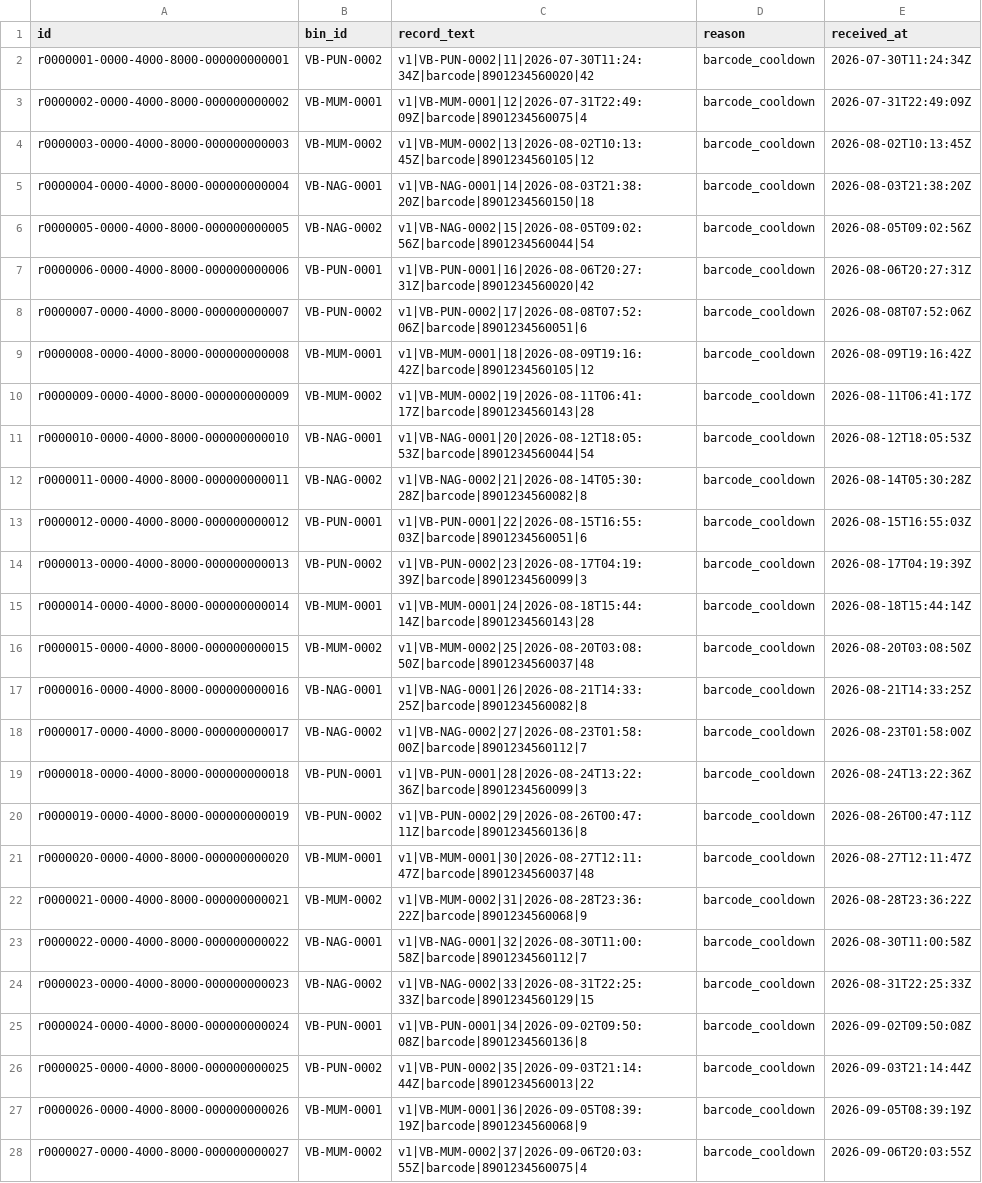
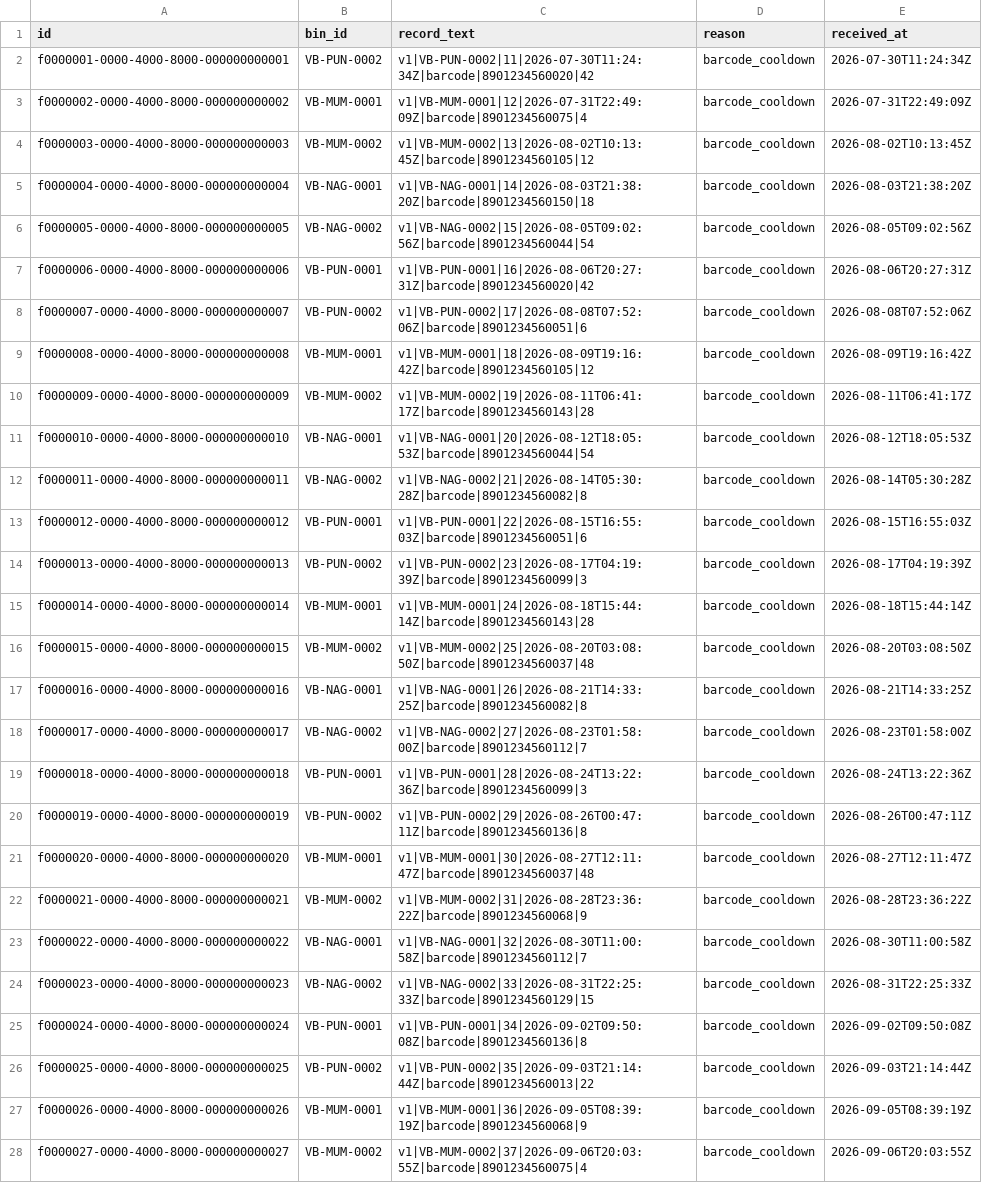
Before and after one commit to mahajansarthaksm13/TEAM-REMAINDERS_INDRADHANU, a CSV file: data/rejected_scans.csv, drawn as a sheet; only a part is shown; the diff covers the shown part only; the diff names each change by its address in the sheet, - before the commit and + after, or states it on an @@ line.

```diff
--- a/data/rejected_scans.csv
+++ b/data/rejected_scans.csv
-A2 (id): r0000001-0000-4000-8000-000000000001
+A2 (id): f0000001-0000-4000-8000-000000000001
-A3 (id): r0000002-0000-4000-8000-000000000002
+A3 (id): f0000002-0000-4000-8000-000000000002
-A4 (id): r0000003-0000-4000-8000-000000000003
+A4 (id): f0000003-0000-4000-8000-000000000003
-A5 (id): r0000004-0000-4000-8000-000000000004
+A5 (id): f0000004-0000-4000-8000-000000000004
-A6 (id): r0000005-0000-4000-8000-000000000005
+A6 (id): f0000005-0000-4000-8000-000000000005
-A7 (id): r0000006-0000-4000-8000-000000000006
+A7 (id): f0000006-0000-4000-8000-000000000006
-A8 (id): r0000007-0000-4000-8000-000000000007
+A8 (id): f0000007-0000-4000-8000-000000000007
-A9 (id): r0000008-0000-4000-8000-000000000008
+A9 (id): f0000008-0000-4000-8000-000000000008
-A10 (id): r0000009-0000-4000-8000-000000000009
+A10 (id): f0000009-0000-4000-8000-000000000009
-A11 (id): r0000010-0000-4000-8000-000000000010
+A11 (id): f0000010-0000-4000-8000-000000000010
-A12 (id): r0000011-0000-4000-8000-000000000011
+A12 (id): f0000011-0000-4000-8000-000000000011
-A13 (id): r0000012-0000-4000-8000-000000000012
+A13 (id): f0000012-0000-4000-8000-000000000012
-A14 (id): r0000013-0000-4000-8000-000000000013
+A14 (id): f0000013-0000-4000-8000-000000000013
-A15 (id): r0000014-0000-4000-8000-000000000014
+A15 (id): f0000014-0000-4000-8000-000000000014
-A16 (id): r0000015-0000-4000-8000-000000000015
+A16 (id): f0000015-0000-4000-8000-000000000015
-A17 (id): r0000016-0000-4000-8000-000000000016
+A17 (id): f0000016-0000-4000-8000-000000000016
-A18 (id): r0000017-0000-4000-8000-000000000017
+A18 (id): f0000017-0000-4000-8000-000000000017
-A19 (id): r0000018-0000-4000-8000-000000000018
+A19 (id): f0000018-0000-4000-8000-000000000018
-A20 (id): r0000019-0000-4000-8000-000000000019
+A20 (id): f0000019-0000-4000-8000-000000000019
-A21 (id): r0000020-0000-4000-8000-000000000020
+A21 (id): f0000020-0000-4000-8000-000000000020
-A22 (id): r0000021-0000-4000-8000-000000000021
+A22 (id): f0000021-0000-4000-8000-000000000021
-A23 (id): r0000022-0000-4000-8000-000000000022
+A23 (id): f0000022-0000-4000-8000-000000000022
-A24 (id): r0000023-0000-4000-8000-000000000023
+A24 (id): f0000023-0000-4000-8000-000000000023
-A25 (id): r0000024-0000-4000-8000-000000000024
+A25 (id): f0000024-0000-4000-8000-000000000024
-A26 (id): r0000025-0000-4000-8000-000000000025
+A26 (id): f0000025-0000-4000-8000-000000000025
-A27 (id): r0000026-0000-4000-8000-000000000026
+A27 (id): f0000026-0000-4000-8000-000000000026
-A28 (id): r0000027-0000-4000-8000-000000000027
+A28 (id): f0000027-0000-4000-8000-000000000027
```
Also changed, not shown: 33 edited cells elsewhere in this file, data/products.csv, 2 other files.
